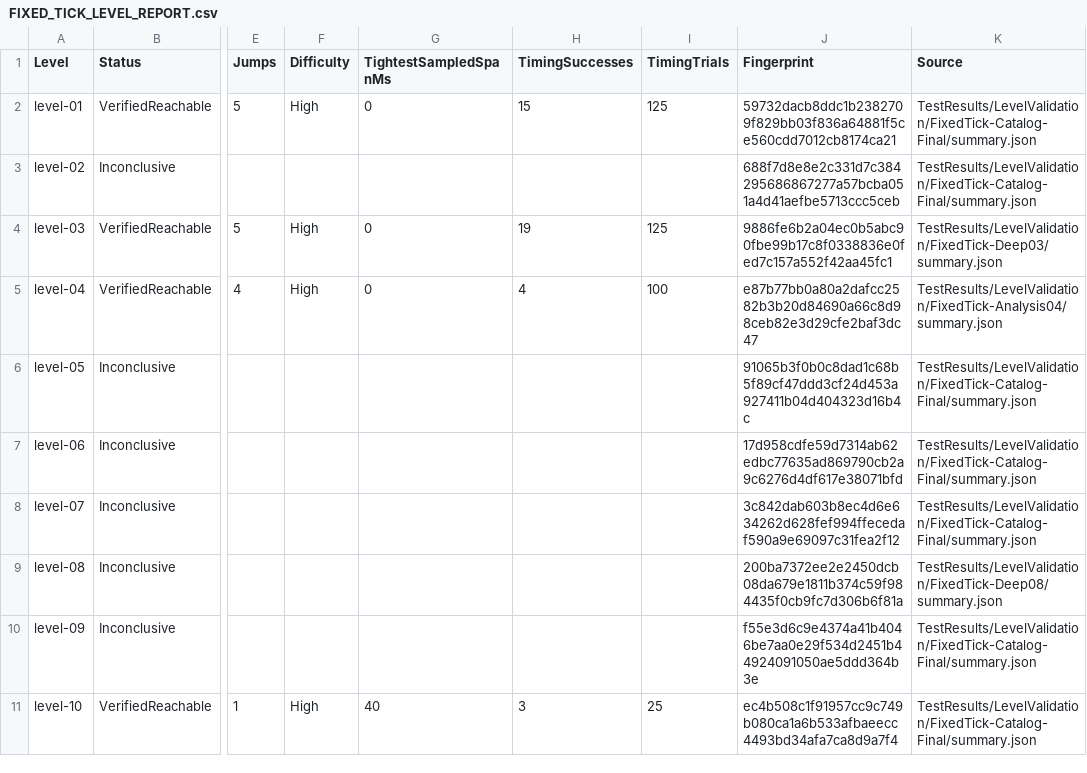
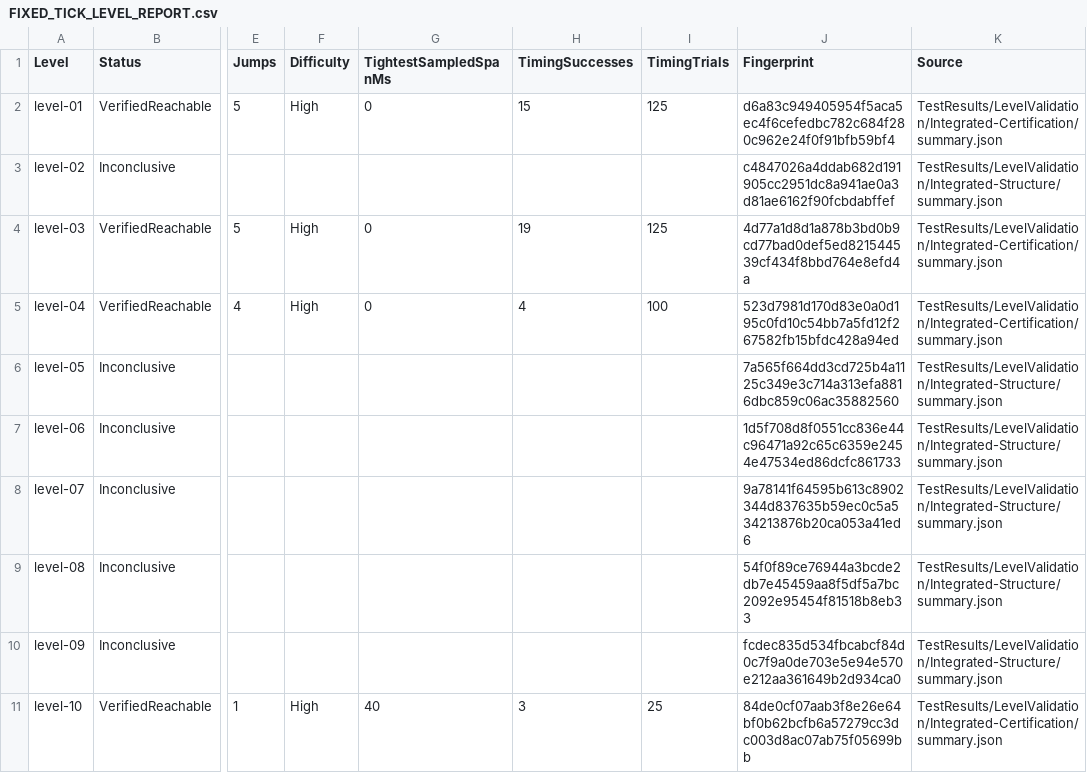
Before and after one commit to David-and-Kenny/Worms-Lost-in-Space-and-Time, a CSV file: docs/FIXED_TICK_LEVEL_REPORT.csv, drawn as a sheet; only a part is shown, gaps mark what is left out; the diff covers the shown part only; the diff names each change by its address in the sheet, - before the commit and + after, or states it on an @@ line.

```diff
--- a/docs/FIXED_TICK_LEVEL_REPORT.csv
+++ b/docs/FIXED_TICK_LEVEL_REPORT.csv
-J2 (Fingerprint): 59732dacb8ddc1b2382709f829bb03f836a64881f5ce560cdd7012cb8174ca21
+J2 (Fingerprint): d6a83c949405954f5aca5ec4f6cefedbc782c684f280c962e24f0f91bfb59bf4
-K2 (Source): TestResults/LevelValidation/FixedTick-Catalog-Final/summary.json
+K2 (Source): TestResults/LevelValidation/Integrated-Certification/summary.json
-J3 (Fingerprint): 688f7d8e8e2c331d7c384295686867277a57bcba051a4d41aefbe5713ccc5ceb
+J3 (Fingerprint): c4847026a4ddab682d191905cc2951dc8a941ae0a3d81ae6162f90fcbdabffef
-K3 (Source): TestResults/LevelValidation/FixedTick-Catalog-Final/summary.json
+K3 (Source): TestResults/LevelValidation/Integrated-Structure/summary.json
-J4 (Fingerprint): 9886fe6b2a04ec0b5abc90fbe99b17c8f0338836e0fed7c157a552f42aa45fc1
+J4 (Fingerprint): 4d77a1d8d1a878b3bd0b9cd77bad0def5ed821544539cf434f8bbd764e8efd4a
-K4 (Source): TestResults/LevelValidation/FixedTick-Deep03/summary.json
+K4 (Source): TestResults/LevelValidation/Integrated-Certification/summary.json
-J5 (Fingerprint): e87b77bb0a80a2dafcc2582b3b20d84690a66c8d98ceb82e3d29cfe2baf3dc47
+J5 (Fingerprint): 523d7981d170d83e0a0d195c0fd10c54bb7a5fd12f267582fb15bfdc428a94ed
-K5 (Source): TestResults/LevelValidation/FixedTick-Analysis04/summary.json
+K5 (Source): TestResults/LevelValidation/Integrated-Certification/summary.json
-J6 (Fingerprint): 91065b3f0b0c8dad1c68b5f89cf47ddd3cf24d453a927411b04d404323d16b4c
+J6 (Fingerprint): 7a565f664dd3cd725b4a1125c349e3c714a313efa8816dbc859c06ac35882560
-K6:K8 (Source): TestResults/LevelValidation/FixedTick-Catalog-Final/summary.json
+K6:K8 (Source): TestResults/LevelValidation/Integrated-Structure/summary.json
-J7 (Fingerprint): 17d958cdfe59d7314ab62edbc77635ad869790cb2a9c6276d4df617e38071bfd
+J7 (Fingerprint): 1d5f708d8f0551cc836e44c96471a92c65c6359e2454e47534ed86dcfc861733
-J8 (Fingerprint): 3c842dab603b8ec4d6e634262d628fef994ffecedaf590a9e69097c31fea2f12
+J8 (Fingerprint): 9a78141f64595b613c8902344d837635b59ec0c5a534213876b20ca053a41ed6
-J9 (Fingerprint): 200ba7372ee2e2450dcb08da679e1811b374c59f984435f0cb9fc7d306b6f81a
+J9 (Fingerprint): 54f0f89ce76944a3bcde2db7e45459aa8f5df5a7bc2092e95454f81518b8eb33
-K9 (Source): TestResults/LevelValidation/FixedTick-Deep08/summary.json
+K9 (Source): TestResults/LevelValidation/Integrated-Structure/summary.json
-J10 (Fingerprint): f55e3d6c9e4374a41b4046be7aa0e29f534d2451b44924091050ae5ddd364b3e
+J10 (Fingerprint): fcdec835d534fbcabcf84d0c7f9a0de703e5e94e570e212aa361649b2d934ca0
-K10 (Source): TestResults/LevelValidation/FixedTick-Catalog-Final/summary.json
+K10 (Source): TestResults/LevelValidation/Integrated-Structure/summary.json
-J11 (Fingerprint): ec4b508c1f91957cc9c749b080ca1a6b533afbaeecc4493bd34afa7ca8d9a7f4
+J11 (Fingerprint): 84de0cf07aab3f8e26e64bf0b62bcfb6a57279cc3dc003d8ac07ab75f05699bb
-K11 (Source): TestResults/LevelValidation/FixedTick-Catalog-Final/summary.json
+K11 (Source): TestResults/LevelValidation/Integrated-Certification/summary.json
```
Also changed, not shown: 20 edited cells elsewhere in this file, 10 other files.
